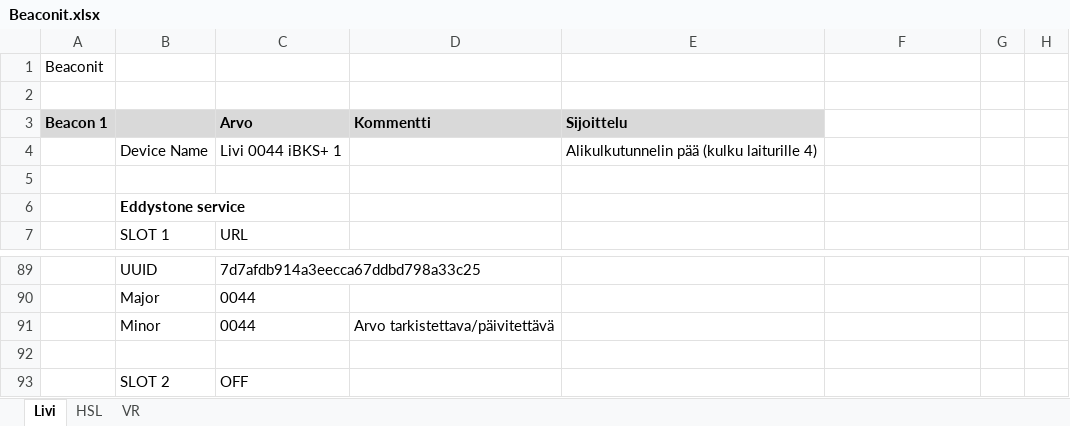
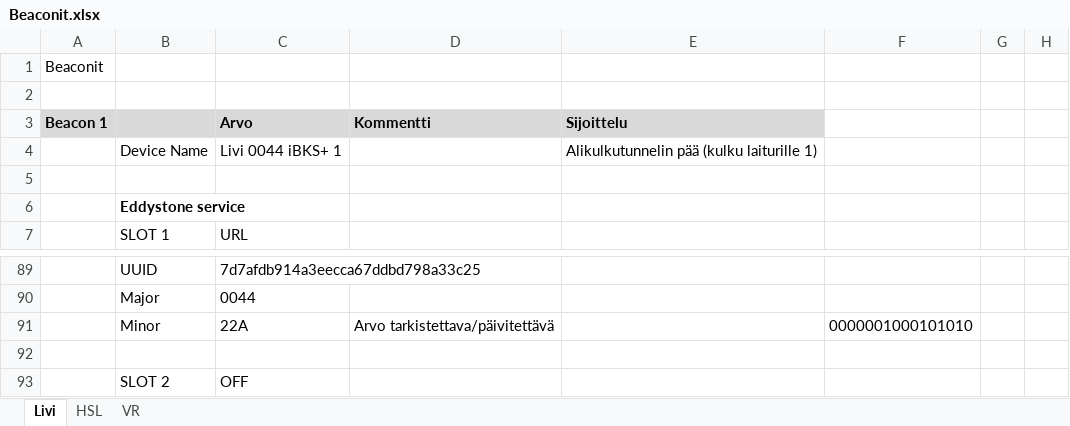
Before and after one commit to finnishtransportagency/beacon-metadata, an Excel workbook: Beaconit.xlsx, sheet Livi, drawn as a sheet; only a part is shown, gaps mark what is left out; values as stored, in another font and other column widths than the file's, no borders; the diff covers the shown part only; the diff names each change by its address in the sheet, - before the commit and + after, or states it on an @@ line.

```diff
--- a/Beaconit.xlsx (sheet Livi)
+++ b/Beaconit.xlsx (sheet Livi)
-E4: Alikulkutunnelin pää (kulku laiturille 4)
+E4: Alikulkutunnelin pää (kulku laiturille 1)
-C91: 0044
+C91: 22A
-F91: (empty)
+F91: 0000001000101010
```
Also changed, not shown: 4 added rows, 4 removed rows and 3 edited cells elsewhere in this sheet.
